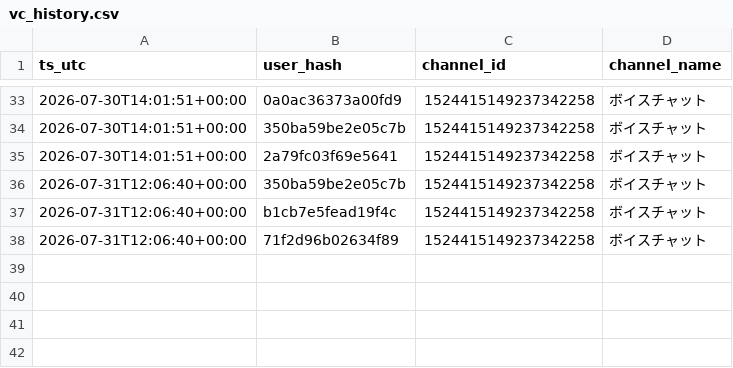
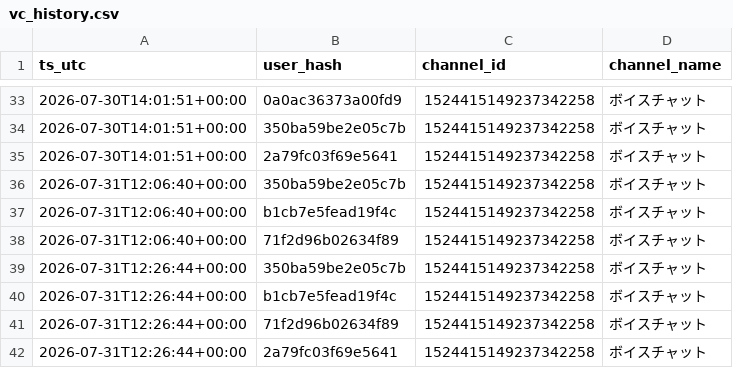
Before and after one commit to reality-science-lab/dhu_discord, a CSV file: vc_history.csv, drawn as a sheet; only a part is shown, gaps mark what is left out.

```diff
--- a/vc_history.csv
+++ b/vc_history.csv
@@ -38 +38,5 @@ ts_utc,user_hash,channel_id,channel_name
 2026-07-31T12:06:40+00:00,71f2d96b02634f89,1524415149237342258,ボイスチャット
+2026-07-31T12:26:44+00:00,350ba59be2e05c7b,1524415149237342258,ボイスチャット
+2026-07-31T12:26:44+00:00,b1cb7e5fead19f4c,1524415149237342258,ボイスチャット
+2026-07-31T12:26:44+00:00,71f2d96b02634f89,1524415149237342258,ボイスチャット
+2026-07-31T12:26:44+00:00,2a79fc03f69e5641,1524415149237342258,ボイスチャット
```
